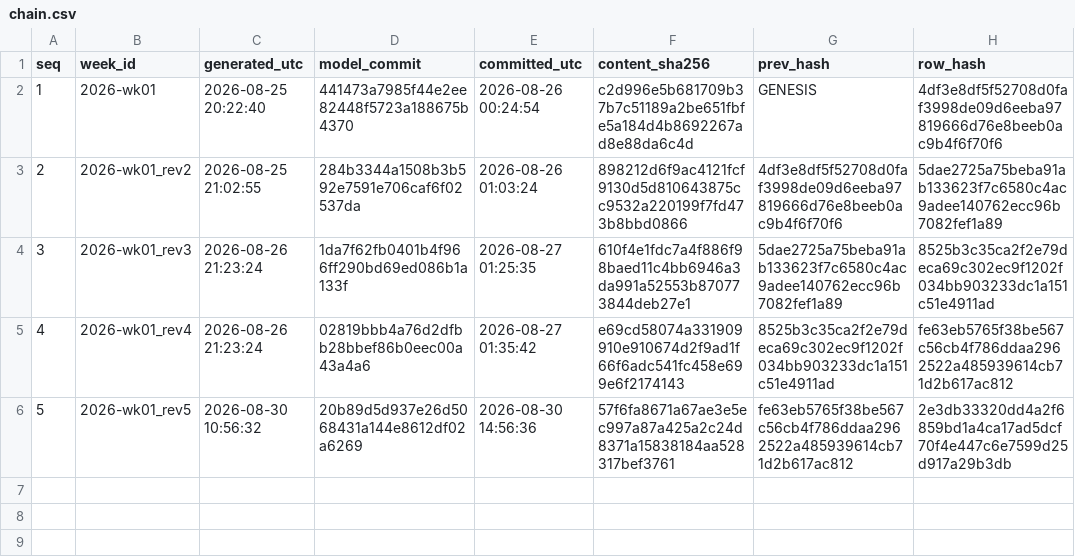
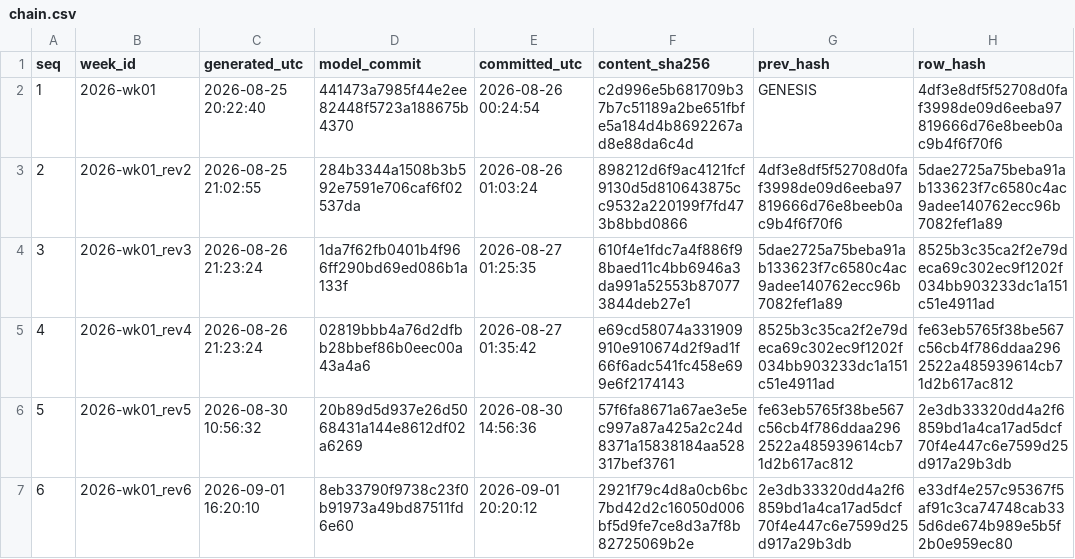
Before and after one commit to wagne6tc/cfb-ledger, a CSV file: chain.csv, drawn as a sheet.

Commit message:
Week 2026-wk01_rev6: predictions recorded before kickoff
content_sha256 2921f79c4d8a0cb6bc7bd42d2c16050d006bf5d9fe7ce8d3a7f8b82725069b2e
row_hash       e33df4e257c95367f5af91c3ca74748cab335d6de674b989e5b5f2b0e959ec80

```diff
--- a/chain.csv
+++ b/chain.csv
@@ -6 +6,2 @@
 "5","2026-wk01_rev5","2026-08-30 10:56:32","20b89d5d937e26d5068431a144e8612df02a6269","2026-08-30 14:56:36","57f6fa8671a67ae3e5ec997a87a425a2c24d8371a15838184aa528317bef3761","fe63eb5765f38be567c56cb4f786ddaa2962522a485939614cb71d2b617ac812","2e3db33320dd4a2f6859bd1a4ca17ad5dcf70f4e447c6e7599d25d917a29b3db"
+"6","2026-wk01_rev6","2026-09-01 16:20:10","8eb33790f9738c23f0b91973a49bd87511fd6e60","2026-09-01 20:20:12","2921f79c4d8a0cb6bc7bd42d2c16050d006bf5d9fe7ce8d3a7f8b82725069b2e","2e3db33320dd4a2f6859bd1a4ca17ad5dcf70f4e447c6e7599d25d917a29b3db","e33df4e257c95367f5af91c3ca74748cab335d6de674b989e5b5f2b0e959ec80"
```
Also changed, not shown: 2 other files.
